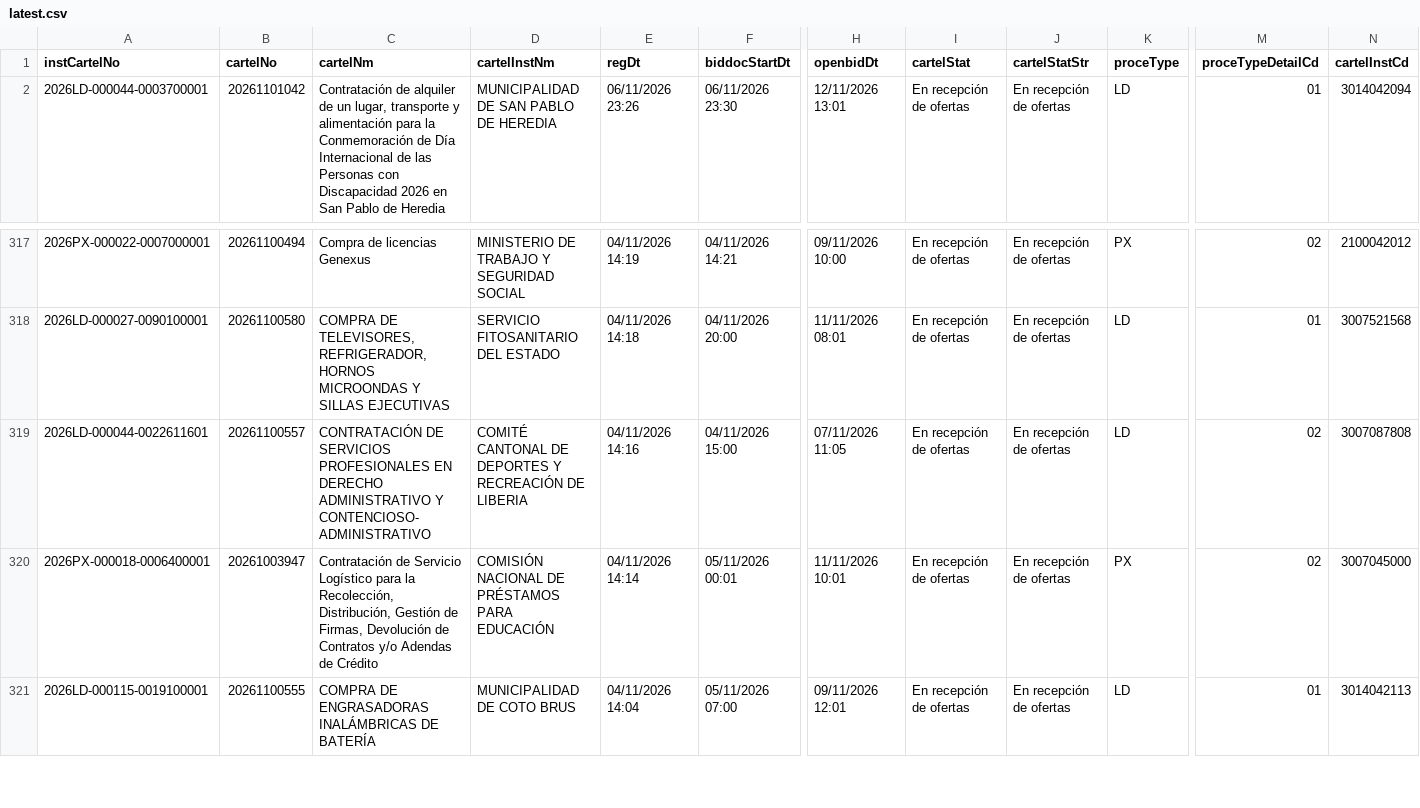
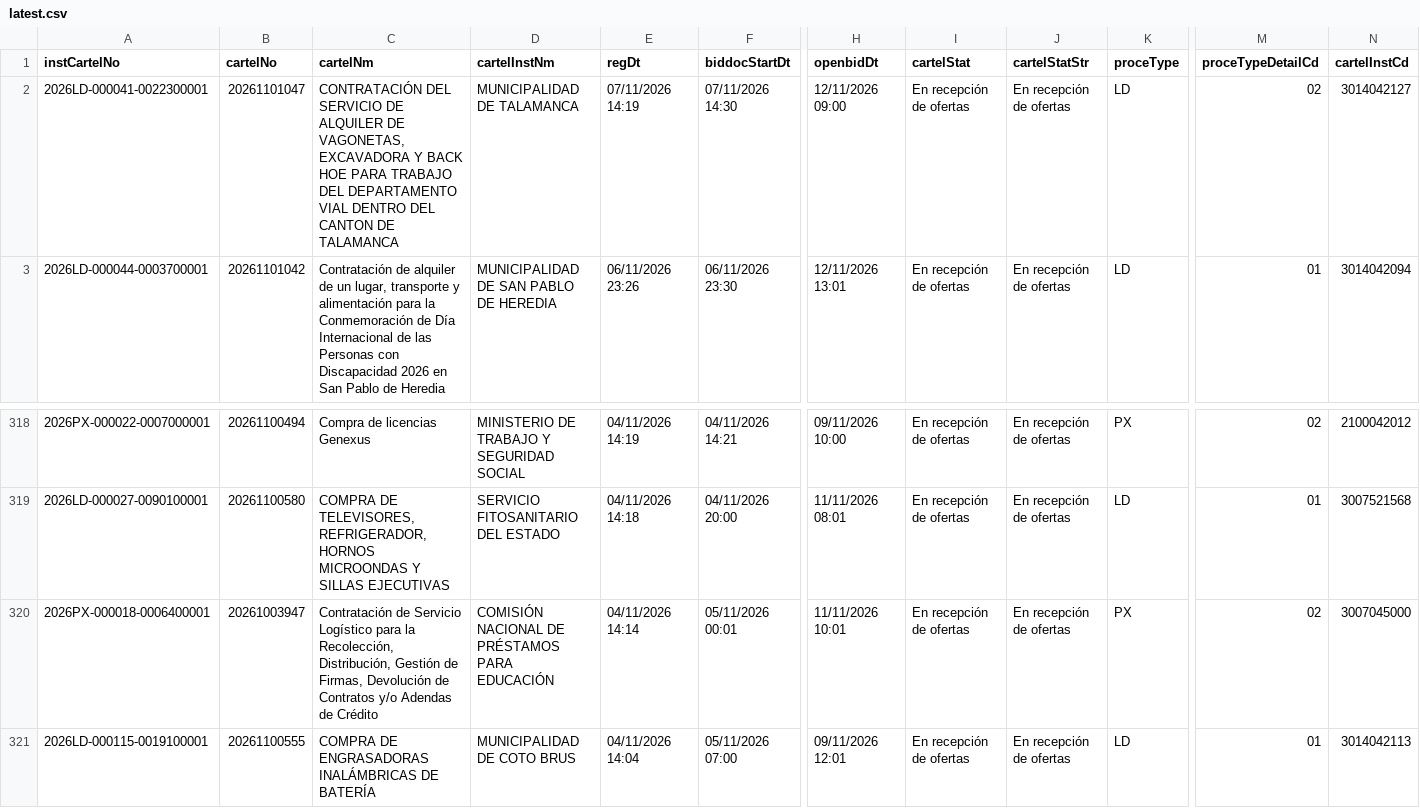
Before and after one commit to AluenParadigma/sicop-data-public, a CSV file: latest.csv, drawn as a sheet; only a part is shown, gaps mark what is left out; removed rows and columns are numbered as before the commit, all else as after; rows hold the shown columns only; the diff names each change by its address in the sheet, - before the commit and + after, or states it on an @@ line.

Commit message:
Update SICOP public data

```diff
--- a/latest.csv
+++ b/latest.csv
+row 2: 2026LD-000041-0022300001 | 20261101047 | CONTRATACIÓN DEL SERVICIO DE ALQUILER DE VAGONETAS, EXCAVADORA Y BACK HOE PARA TRABAJO DEL DEPARTAMENTO VIAL DENTRO DEL CANTON DE TALAMANCA | MUNICIPALIDAD DE TALAMANCA | 07/11/2026 14:19 | 07/11/2026 14:30 | 12/11/2026 09:00 | En recepción de ofertas | En recepción de ofertas | LD | 02 | 3014042127
-row 319: 2026LD-000044-0022611601 | 20261100557 | CONTRATACIÓN DE SERVICIOS PROFESIONALES EN DERECHO ADMINISTRATIVO Y CONTENCIOSO-ADMINISTRATIVO | COMITÉ CANTONAL DE DEPORTES Y RECREACIÓN DE LIBERIA | 04/11/2026 14:16 | 04/11/2026 15:00 | 07/11/2026 11:05 | En recepción de ofertas | En recepción de ofertas | LD | 02 | 3007087808
```
Also changed, not shown: public/latest.csv, 4 other files.
